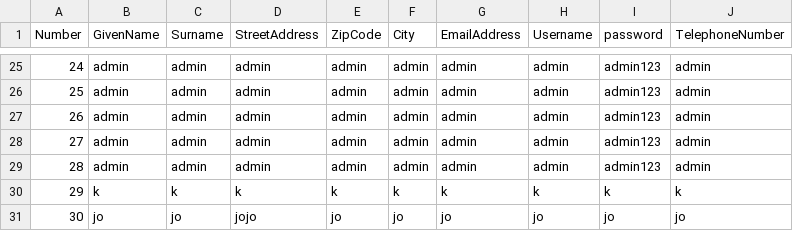
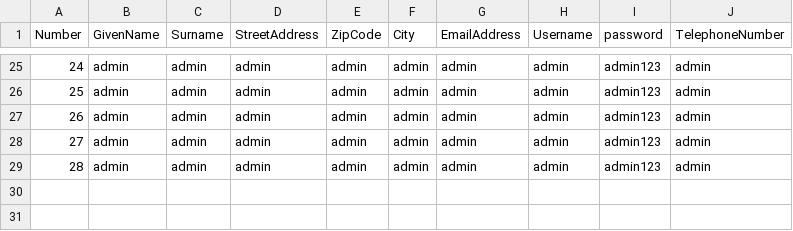
Before and after one commit to 0996736Ilias/schoolopdracht, a CSV file: public-library-system-master/PersonDatabase.csv, drawn as a sheet; only a part is shown, gaps mark what is left out; the diff names each change by its address in the sheet, - before the commit and + after, or states it on an @@ line.

```diff
--- a/public-library-system-master/PersonDatabase.csv
+++ b/public-library-system-master/PersonDatabase.csv
-row 30: 29 | k | k | k | k | k | k | k | k | k
-row 31: 30 | jo | jo | jojo | jo | jo | jo | jo | jo | jo
```
Also changed, not shown: 3 other files.
